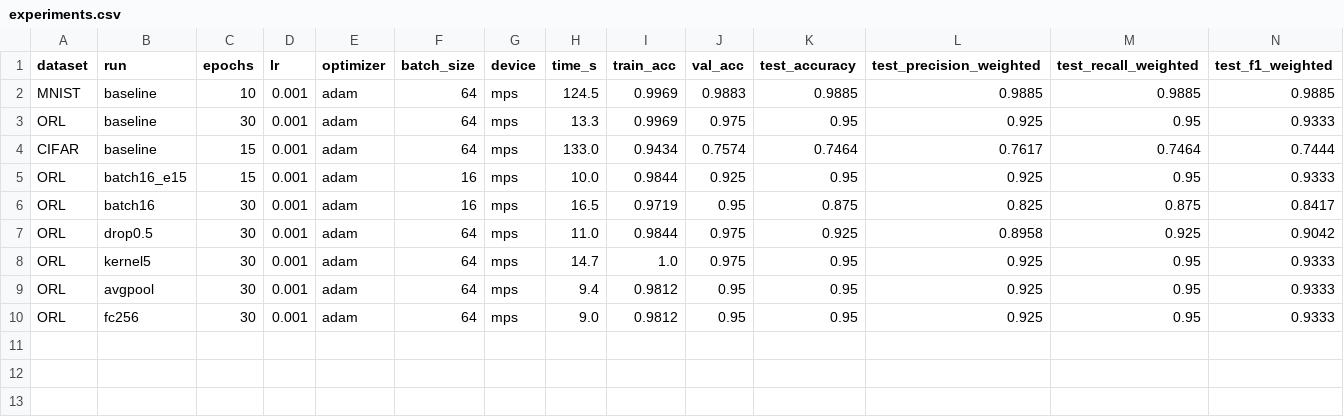
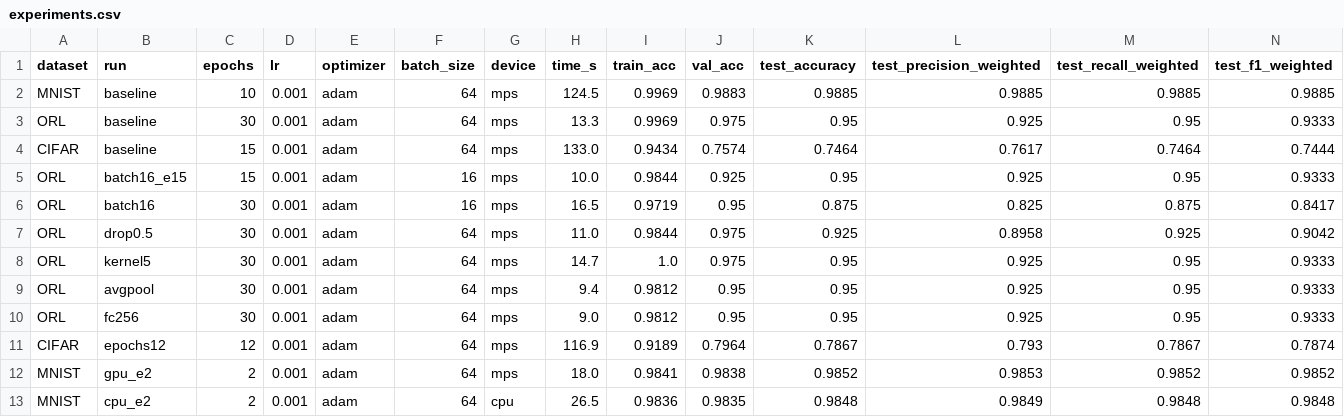
Before and after one commit to StevenBu990/ECS170_Project, a CSV file: result/stage_3_result/experiments.csv, drawn as a sheet; only a part is shown; rows hold the shown columns only; the diff names each change by its address in the sheet, - before the commit and + after, or states it on an @@ line.

Commit message:
Stage 3: CIFAR epochs12 (78.67%), GPU vs CPU timing

```diff
--- a/result/stage_3_result/experiments.csv
+++ b/result/stage_3_result/experiments.csv
+row 11: CIFAR | epochs12 | 12 | 0.001 | adam | 64 | mps | 116.9 | 0.9189 | 0.7964 | 0.7867 | 0.793 | 0.7867 | 0.7874
+row 12: MNIST | gpu_e2 | 2 | 0.001 | adam | 64 | mps | 18.0 | 0.9841 | 0.9838 | 0.9852 | 0.9853 | 0.9852 | 0.9852
+row 13: MNIST | cpu_e2 | 2 | 0.001 | adam | 64 | cpu | 26.5 | 0.9836 | 0.9835 | 0.9848 | 0.9849 | 0.9848 | 0.9848
```
Also changed, not shown: 7 other files.
